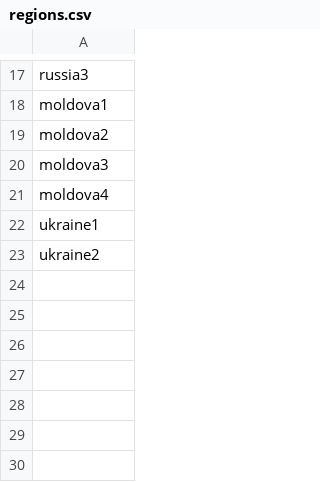
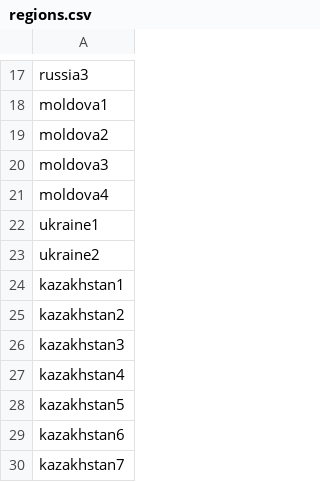
Before and after one commit to AlexKalak/pony_express-migration, a CSV file: csvtables/regions.csv, drawn as a sheet; only a part is shown, gaps mark what is left out.

```diff
--- a/csvtables/regions.csv
+++ b/csvtables/regions.csv
@@ -23 +23,8 @@
 "ukraine2"
+"kazakhstan1"
+"kazakhstan2"
+"kazakhstan3"
+"kazakhstan4"
+"kazakhstan5"
+"kazakhstan6"
+"kazakhstan7"
```
Also changed, not shown: csvtables/coutries.csv, csvtables/russia/cities/country_cities.csv, 18 other files.
